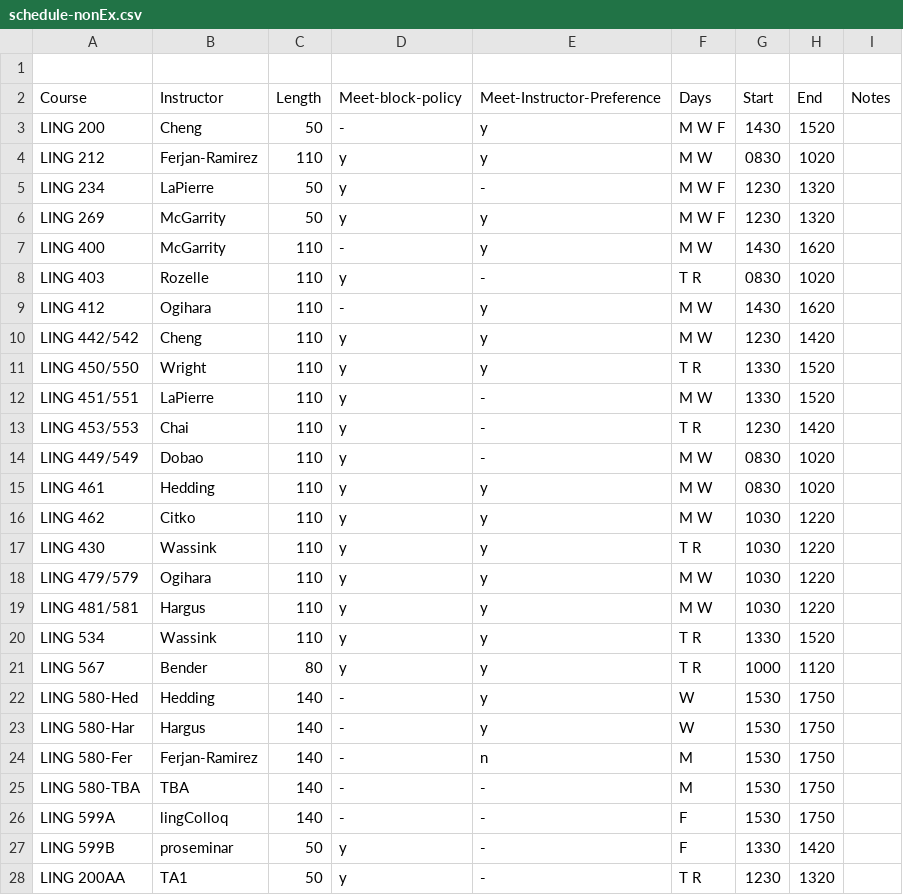
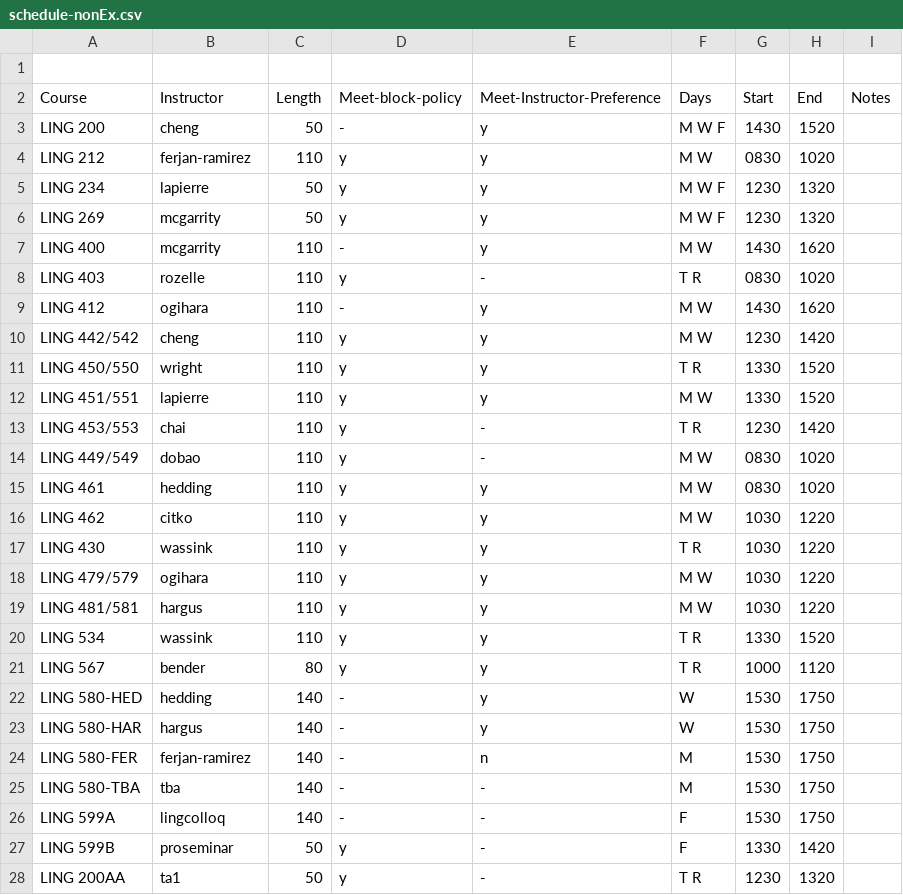
Before and after one commit to YianWang0114/Course-Scheduling-System, a CSV file: workspace/output/schedule-nonEx.csv, drawn as a sheet; only a part is shown; the diff covers the shown part only.

```diff
--- a/workspace/output/schedule-nonEx.csv
+++ b/workspace/output/schedule-nonEx.csv
@@ -2,27 +2,27 @@
 Course,Instructor,Length,Meet-block-policy,Meet-Instructor-Preference,Days,Start,End,Notes,
-LING 200,Cheng,50,-,y,M W F,1430,1520,,
-LING 212,Ferjan-Ramirez,110,y,y,M W,0830,1020,,
-LING 234,LaPierre,50,y,-,M W F,1230,1320,,
-LING 269,McGarrity,50,y,y,M W F,1230,1320,,
-LING 400,McGarrity,110,-,y,M W,1430,1620,,
-LING 403,Rozelle,110,y,-,T R,0830,1020,,
-LING 412,Ogihara,110,-,y,M W,1430,1620,,
-LING 442/542,Cheng,110,y,y,M W,1230,1420,,
-LING 450/550,Wright,110,y,y,T R,1330,1520,,
-LING 451/551,LaPierre,110,y,-,M W,1330,1520,,
-LING 453/553,Chai,110,y,-,T R,1230,1420,,
-LING 449/549,Dobao,110,y,-,M W,0830,1020,,
-LING 461,Hedding,110,y,y,M W,0830,1020,,
-LING 462,Citko,110,y,y,M W,1030,1220,,
-LING 430,Wassink,110,y,y,T R,1030,1220,,
-LING 479/579,Ogihara,110,y,y,M W,1030,1220,,
-LING 481/581,Hargus,110,y,y,M W,1030,1220,,
-LING 534,Wassink,110,y,y,T R,1330,1520,,
-LING 567,Bender,80,y,y,T R,1000,1120,,
-LING 580-Hed,Hedding,140,-,y,W,1530,1750,,
-LING 580-Har,Hargus,140,-,y,W,1530,1750,,
-LING 580-Fer,Ferjan-Ramirez,140,-,n,M,1530,1750,,
-LING 580-TBA,TBA,140,-,-,M,1530,1750,,
-LING 599A,lingColloq,140,-,-,F,1530,1750,,
+LING 200,cheng,50,-,y,M W F,1430,1520,,
+LING 212,ferjan-ramirez,110,y,y,M W,0830,1020,,
+LING 234,lapierre,50,y,y,M W F,1230,1320,,
+LING 269,mcgarrity,50,y,y,M W F,1230,1320,,
+LING 400,mcgarrity,110,-,y,M W,1430,1620,,
+LING 403,rozelle,110,y,-,T R,0830,1020,,
+LING 412,ogihara,110,-,y,M W,1430,1620,,
+LING 442/542,cheng,110,y,y,M W,1230,1420,,
+LING 450/550,wright,110,y,y,T R,1330,1520,,
+LING 451/551,lapierre,110,y,y,M W,1330,1520,,
+LING 453/553,chai,110,y,-,T R,1230,1420,,
+LING 449/549,dobao,110,y,-,M W,0830,1020,,
+LING 461,hedding,110,y,y,M W,0830,1020,,
+LING 462,citko,110,y,y,M W,1030,1220,,
+LING 430,wassink,110,y,y,T R,1030,1220,,
+LING 479/579,ogihara,110,y,y,M W,1030,1220,,
+LING 481/581,hargus,110,y,y,M W,1030,1220,,
+LING 534,wassink,110,y,y,T R,1330,1520,,
+LING 567,bender,80,y,y,T R,1000,1120,,
+LING 580-HED,hedding,140,-,y,W,1530,1750,,
+LING 580-HAR,hargus,140,-,y,W,1530,1750,,
+LING 580-FER,ferjan-ramirez,140,-,n,M,1530,1750,,
+LING 580-TBA,tba,140,-,-,M,1530,1750,,
+LING 599A,lingcolloq,140,-,-,F,1530,1750,,
 LING 599B,proseminar,50,y,-,F,1330,1420,,
-LING 200AA,TA1,50,y,-,T R,1230,1320,,
+LING 200AA,ta1,50,y,-,T R,1230,1320,,
```
Also changed, not shown: 8 edited cells elsewhere in this file, workspace/output/schedule.csv, 8 other files.
